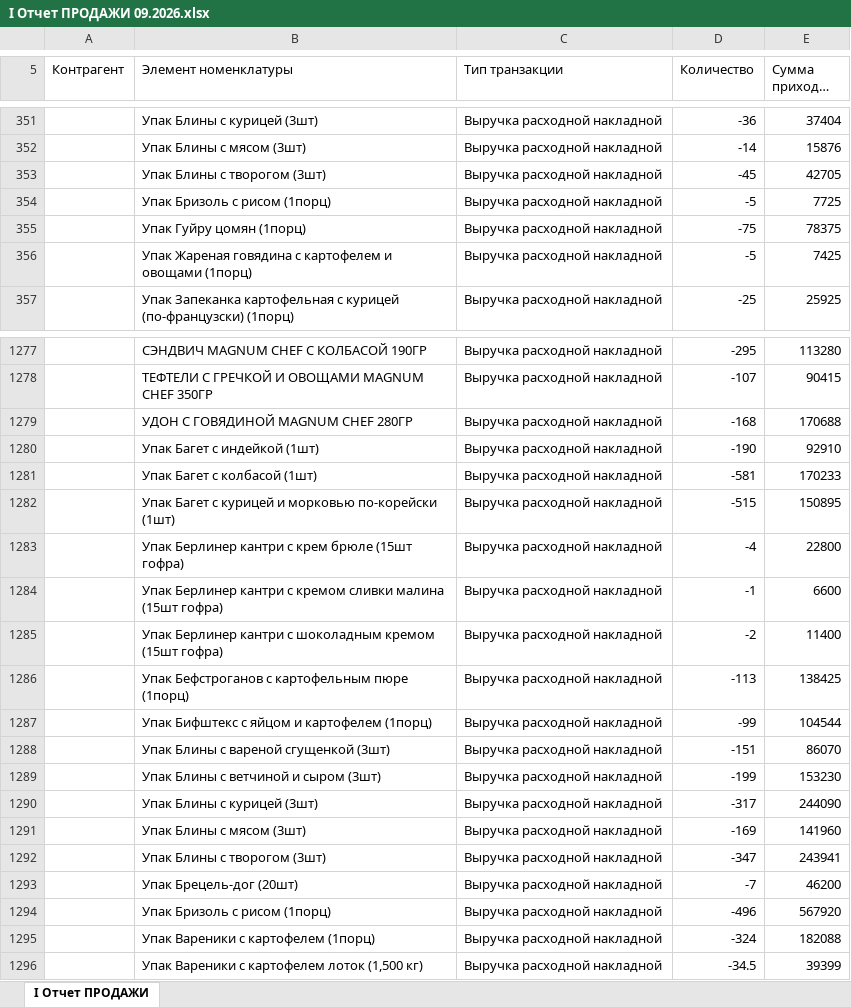
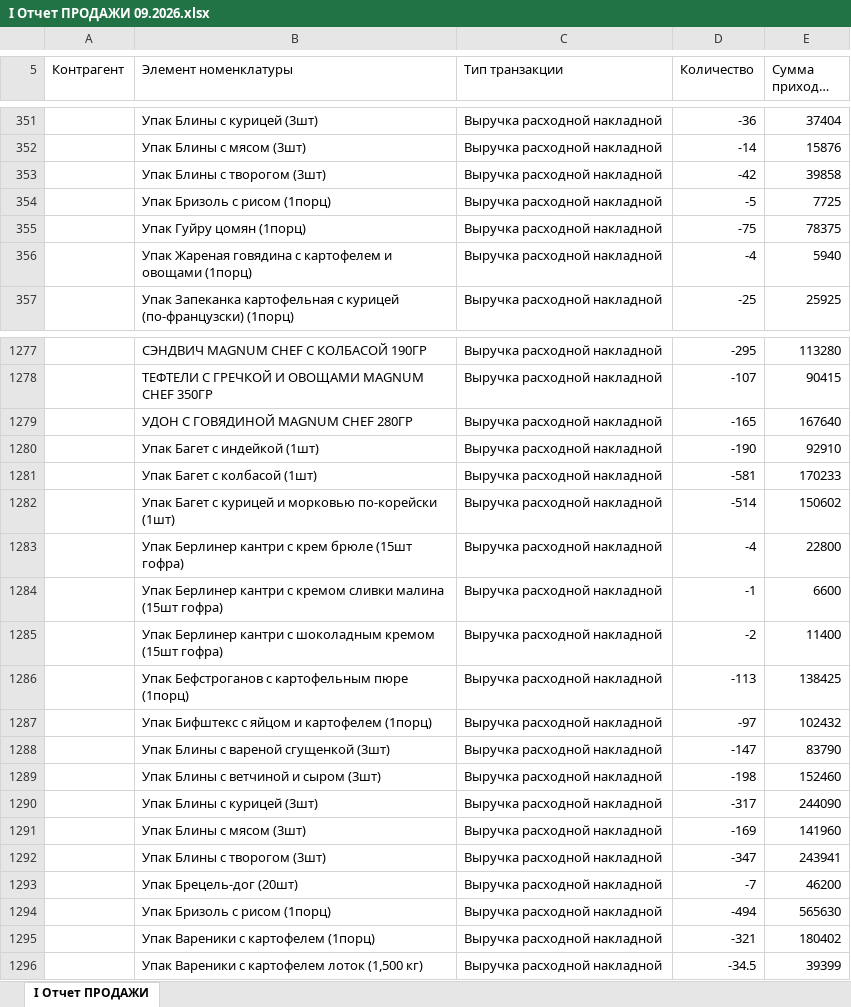
Before and after one commit to Olgagerassimenko/fin-director, an Excel workbook: I Отчет ПРОДАЖИ 09.2026.xlsx, sheet I Отчет ПРОДАЖИ, drawn as a sheet; only a part is shown, gaps mark what is left out; long unchanged cells end in …; values as stored, in another font and other column widths than the file's, no borders; removed rows and columns are numbered as before the commit, all else as after; the diff covers the shown part only; the diff names each change by its address in the sheet, - before the commit and + after, or states it on an @@ line.

```diff
--- a/I Отчет ПРОДАЖИ 09.2026.xlsx (sheet I Отчет ПРОДАЖИ)
+++ b/I Отчет ПРОДАЖИ 09.2026.xlsx (sheet I Отчет ПРОДАЖИ)
-D353 (Количество): -45
+D353 (Количество): -42
-E353 (Сумма прихода, тнг.): 42705
+E353 (Сумма прихода, тнг.): 39858
-row 356:  | Упак Жареная говядина с картофелем и овощами (1порц) | Выручка расходной накладной | -5 | 7425
+row 356:  | Упак Жареная говядина с картофелем и овощами (1порц) | Выручка расходной накладной | -4 | 5940
-D1279 (Количество): -168
+D1279 (Количество): -165
-E1279 (Сумма прихода, тнг.): 170688
+E1279 (Сумма прихода, тнг.): 167640
-D1282 (Количество): -515
+D1282 (Количество): -514
-E1282 (Сумма прихода, тнг.): 150895
+E1282 (Сумма прихода, тнг.): 150602
-D1287 (Количество): -99
+D1287 (Количество): -97
-E1287 (Сумма прихода, тнг.): 104544
+E1287 (Сумма прихода, тнг.): 102432
-D1288 (Количество): -151
+D1288 (Количество): -147
-E1288 (Сумма прихода, тнг.): 86070
+E1288 (Сумма прихода, тнг.): 83790
-D1289 (Количество): -199
+D1289 (Количество): -198
-E1289 (Сумма прихода, тнг.): 153230
+E1289 (Сумма прихода, тнг.): 152460
-D1294 (Количество): -496
+D1294 (Количество): -494
-E1294 (Сумма прихода, тнг.): 567920
+E1294 (Сумма прихода, тнг.): 565630
-D1295 (Количество): -324
+D1295 (Количество): -321
-E1295 (Сумма прихода, тнг.): 182088
+E1295 (Сумма прихода, тнг.): 180402
```
Also changed, not shown: 2 added rows, 3 removed rows and 85 edited cells elsewhere in this sheet, I Отчет ПРОДАЖИ 01.2026.xlsx, I Отчет ПРОДАЖИ 02.2026.xlsx, 33 other files.
